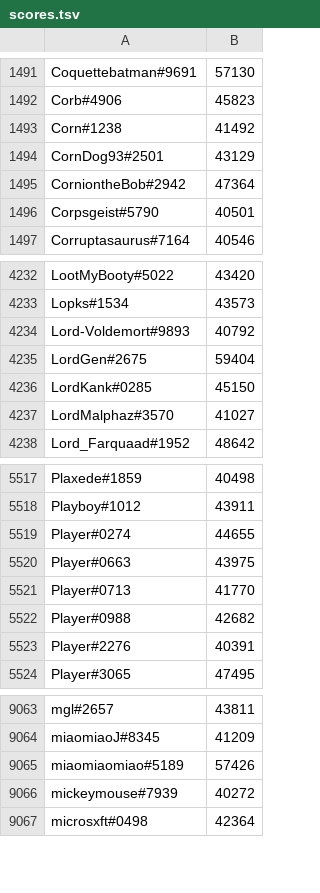
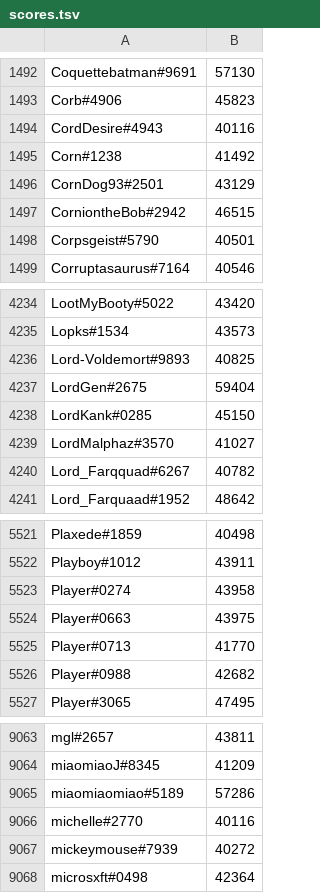
Before and after one commit to natanforestree/finals-radar, a TSV file: state/scores.tsv, drawn as a sheet; only a part is shown, gaps mark what is left out; the diff covers the shown part only.

```diff
--- a/state/scores.tsv
+++ b/state/scores.tsv
@@ -1492,5 +1493,6 @@ Coquettebatman#9691	57130
 Corb#4906	45823
+CordDesire#4943	40116
 Corn#1238	41492
 CornDog93#2501	43129
-CorniontheBob#2942	47364
+CorniontheBob#2942	46515
 Corpsgeist#5790	40501
@@ -4233,3 +4235,3 @@ LootMyBooty#5022	43420
 Lopks#1534	43573
-Lord-Voldemort#9893	40792
+Lord-Voldemort#9893	40825
 LordGen#2675	59404
@@ -4237,2 +4239,3 @@ LordKank#0285	45150
 LordMalphaz#3570	41027
+Lord_Farqquad#6267	40782
 Lord_Farquaad#1952	48642
@@ -5518,3 +5522,3 @@ Plaxede#1859	40498
 Playboy#1012	43911
-Player#0274	44655
+Player#0274	43958
 Player#0663	43975
@@ -5522,3 +5526,2 @@ Player#0713	41770
 Player#0988	42682
-Player#2276	40391
 Player#3065	47495
@@ -9064,3 +9064,4 @@ mgl#2657	43811
 miaomiaoJ#8345	41209
-miaomiaomiao#5189	57426
+miaomiaomiao#5189	57286
+michelle#2770	40116
 mickeymouse#7939	40272
```
Also changed, not shown: 7 added rows, 9 removed rows and 152 edited cells elsewhere in this file, state/activity.tsv, 4 other files.
